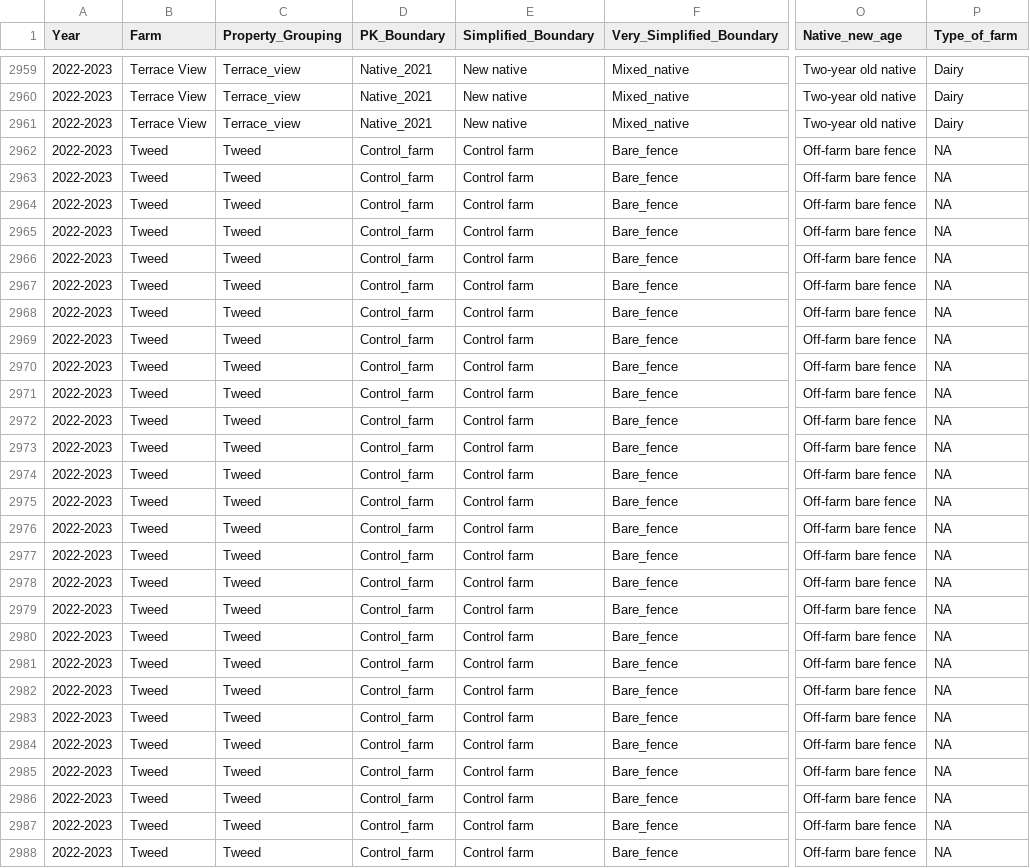
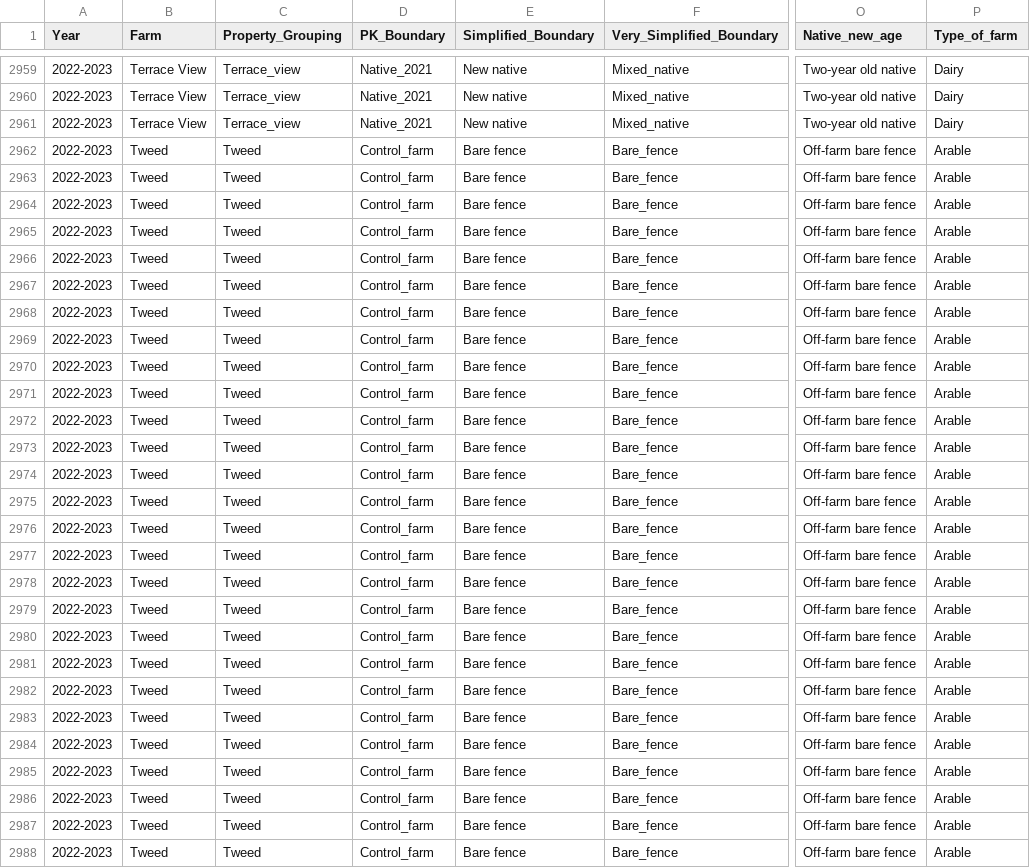
Before and after one commit to eddydowle/pakchoi_seedset_paper, a CSV file: heather_analyses_cleaning/Cleaned_datasets/pc_seed_data_cleaned.csv, drawn as a sheet; only a part is shown, gaps mark what is left out; the diff covers the shown part only; the diff names each change by its address in the sheet, - before the commit and + after, or states it on an @@ line.

Commit message:
Fixed Tweed farm in cleaning. Redid graph for paper. Updated modelling with Sidak instead of FDR.

```diff
--- a/heather_analyses_cleaning/Cleaned_datasets/pc_seed_data_cleaned.csv
+++ b/heather_analyses_cleaning/Cleaned_datasets/pc_seed_data_cleaned.csv
-E2962:E2988 (Simplified_Boundary): Control farm
+E2962:E2988 (Simplified_Boundary): Bare fence
-P2962:P2988 (Type_of_farm): NA
+P2962:P2988 (Type_of_farm): Arable
```
Also changed, not shown: 138 edited cells elsewhere in this file, heather_analyses_cleaning/Cleaned_datasets/pc_seed_data_summarised_cleaned.csv, 6 other files.
